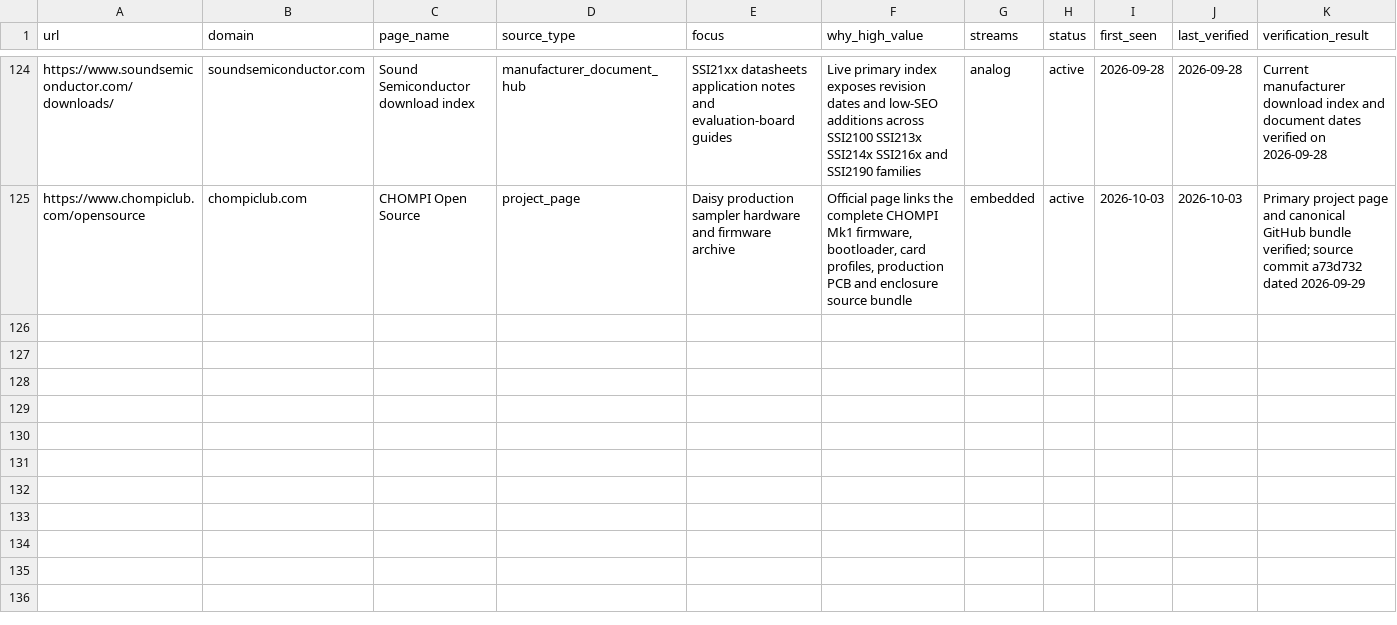
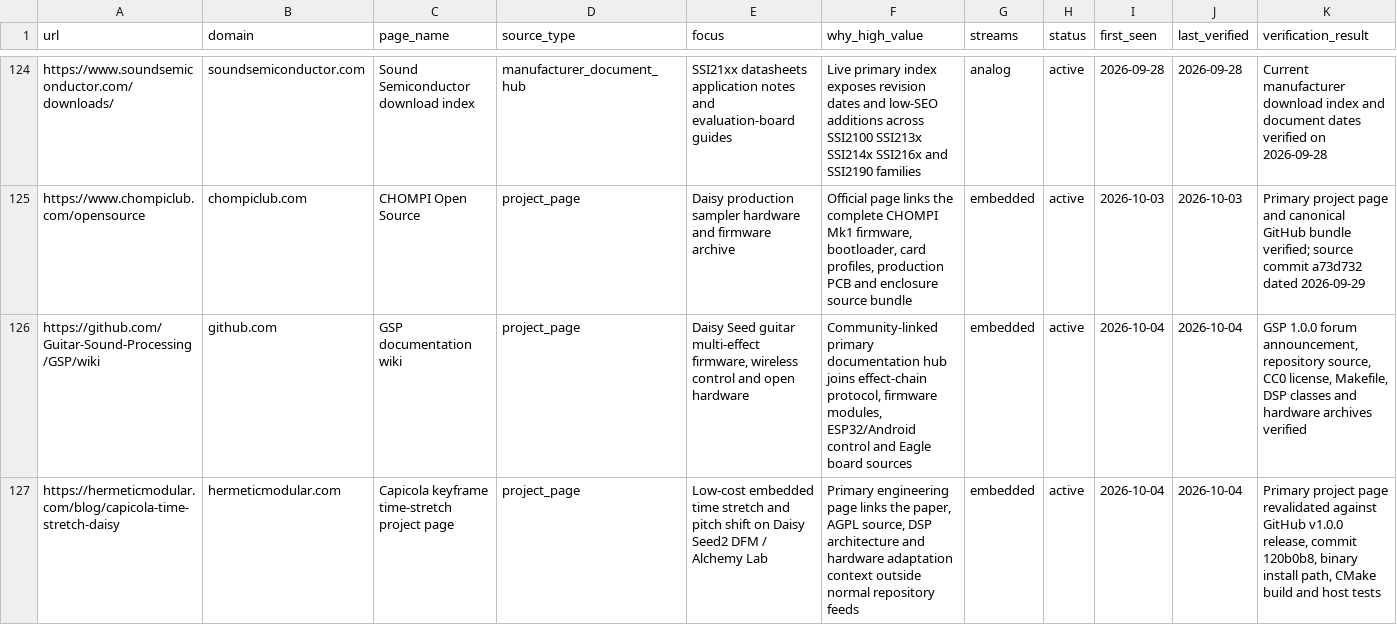
Before and after one commit to Denys/embedded-audio-mine, a CSV file: data/hidden-gems-source-registry.csv, drawn as a sheet; only a part is shown, gaps mark what is left out; rows hold the shown columns only; the diff names each change by its address in the sheet, - before the commit and + after, or states it on an @@ line.

Commit message:
Daisy + Teensy watch: Capicola 1.0.0 and GSP 1.0.0
Publish the 2026-10-04 digest and refresh publication, selection, anti-repeat, and source-registry state.

```diff
--- a/data/hidden-gems-source-registry.csv
+++ b/data/hidden-gems-source-registry.csv
+row 126: https://github.com/Guitar-Sound-Processing/GSP/wiki | github.com | GSP documentation wiki | project_page | Daisy Seed guitar multi-effect firmware, wireless control and open hardware | Community-linked primary documentation hub joins effect-chain protocol, firmware modules, ESP32/Android control and Eagle board sources | embedded | active | 2026-10-04 | 2026-10-04 | GSP 1.0.0 forum announcement, repository source, CC0 license, Makefile, DSP classes and hardware archives verified
+row 127: https://hermeticmodular.com/blog/capicola-time-stretch-daisy | hermeticmodular.com | Capicola keyframe time-stretch project page | project_page | Low-cost embedded time stretch and pitch shift on Daisy Seed2 DFM / Alchemy Lab | Primary engineering page links the paper, AGPL source, DSP architecture and hardware adaptation context outside normal repository feeds | embedded | active | 2026-10-04 | 2026-10-04 | Primary project page revalidated against GitHub v1.0.0 release, commit 120b0b8, binary install path, CMake build and host tests
```
Also changed, not shown: data/common-anti-repeat-index.csv, data/published-repo-log.csv, 2 other files.
